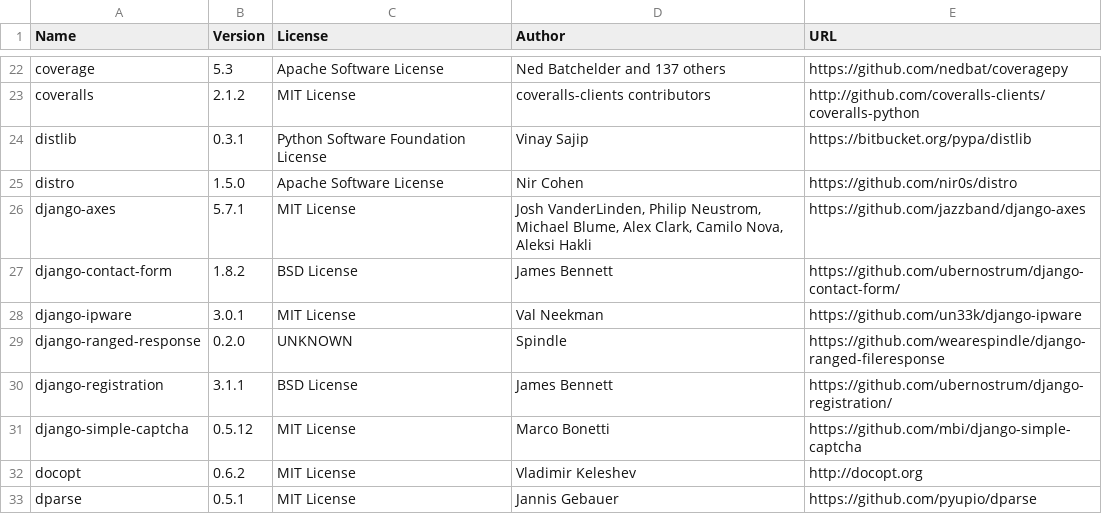
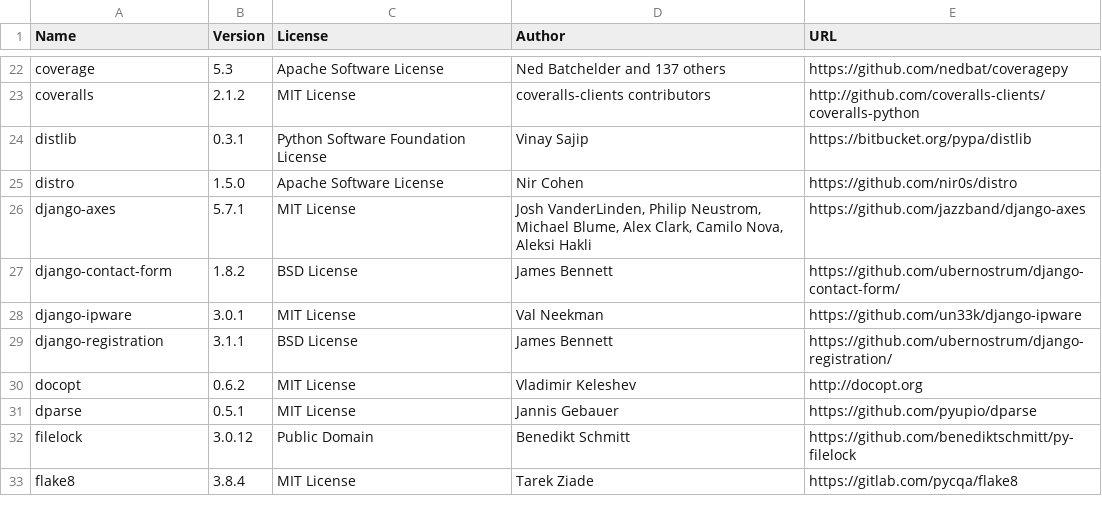
Before and after one commit to djbrown/hbscorez, a CSV file: ATTRIBUTIONS.csv, drawn as a sheet; only a part is shown, gaps mark what is left out; the shorter side is filled out with more unchanged rows.

Commit message:
fix attributions

```diff
--- a/ATTRIBUTIONS.csv
+++ b/ATTRIBUTIONS.csv
@@ -28,5 +28,3 @@
 "django-ipware","3.0.1","MIT License","Val Neekman","https://github.com/un33k/django-ipware"
-"django-ranged-response","0.2.0","UNKNOWN","Spindle","https://github.com/wearespindle/django-ranged-fileresponse"
 "django-registration","3.1.1","BSD License","James Bennett","https://github.com/ubernostrum/django-registration/"
-"django-simple-captcha","0.5.12","MIT License","Marco Bonetti","https://github.com/mbi/django-simple-captcha"
 "docopt","0.6.2","MIT License","Vladimir Keleshev","http://docopt.org"
```
